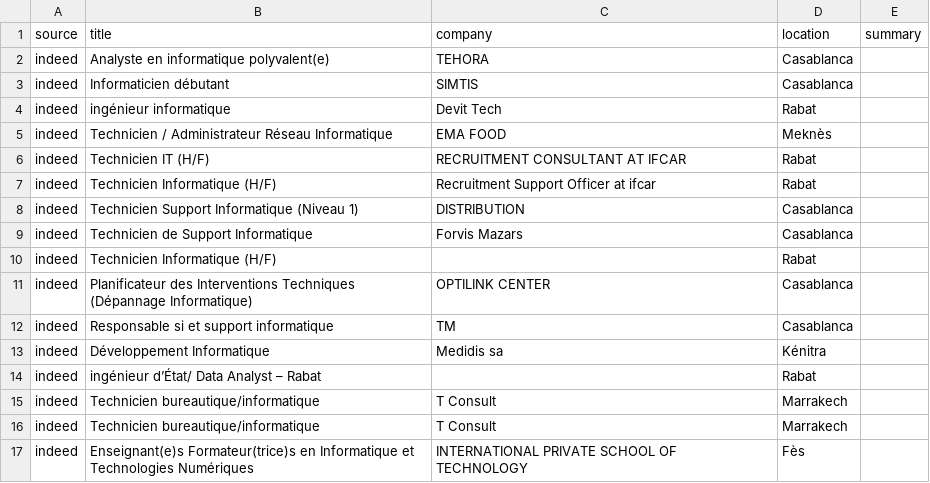
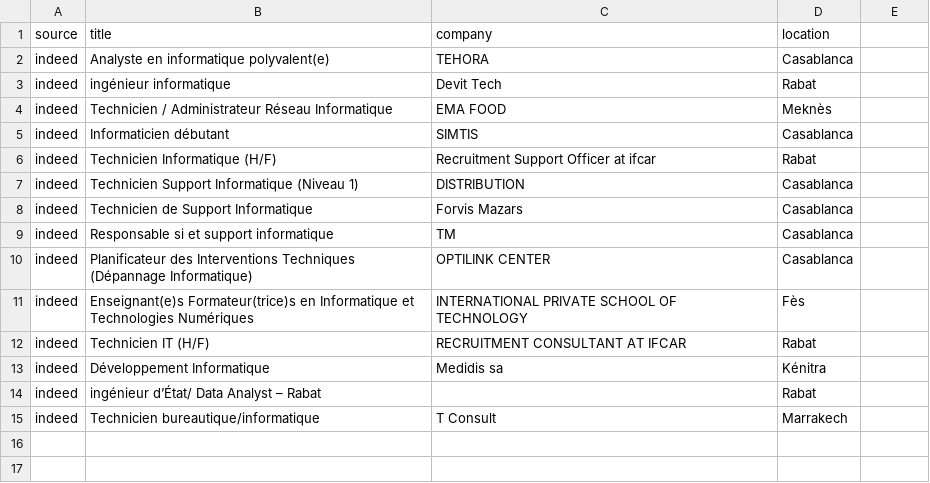
Before and after one commit to Ali1001ga/Veille-technologique-automatis-e, a CSV file: indeed_jobs.csv, drawn as a sheet; removed rows and columns are numbered as before the commit, all else as after; the diff names each change by its address in the sheet, - before the commit and + after, or states it on an @@ line.

```diff
--- a/indeed_jobs.csv
+++ b/indeed_jobs.csv
-E1: summary
+E1: (empty)
@@ row 3 moved to row 5: indeed @@
-B9 (title): Technicien Informatique (H/F)
+B9 (title): Responsable si et support informatique
-C9 (company): (empty)
+C9 (company): TM
-D9 (location): Rabat
+D9 (location): Casablanca
-row 12: indeed | Responsable si et support informatique | TM | Casablanca
@@ row 17 moved to row 11: indeed @@
@@ row 6 moved to row 12: indeed @@
-row 16: indeed | Technicien bureautique/informatique | T Consult | Marrakech
```
Also changed, not shown: indeed_jobs_tagged.csv, linkedin_jobs.csv, 11 other files.
